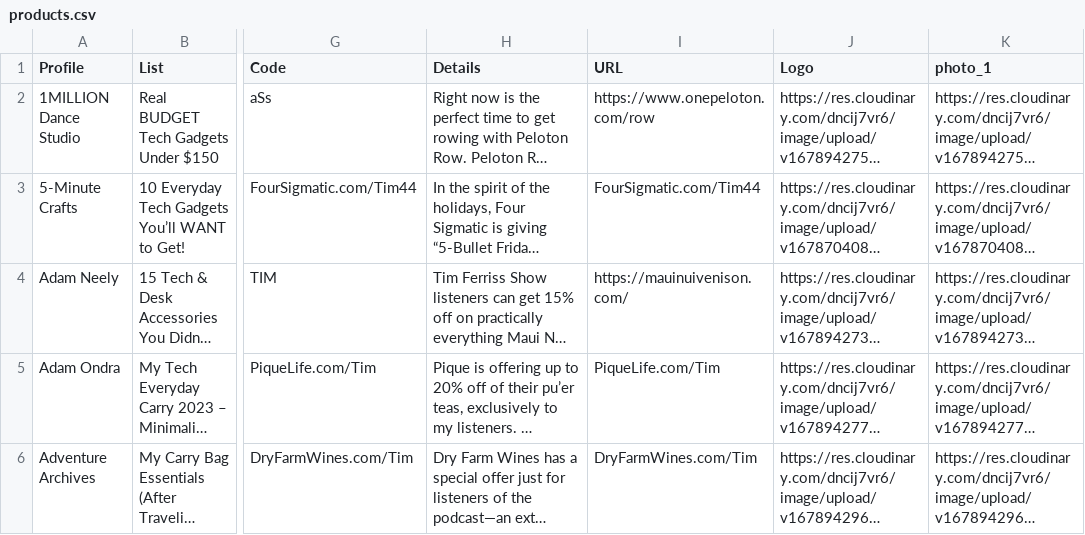
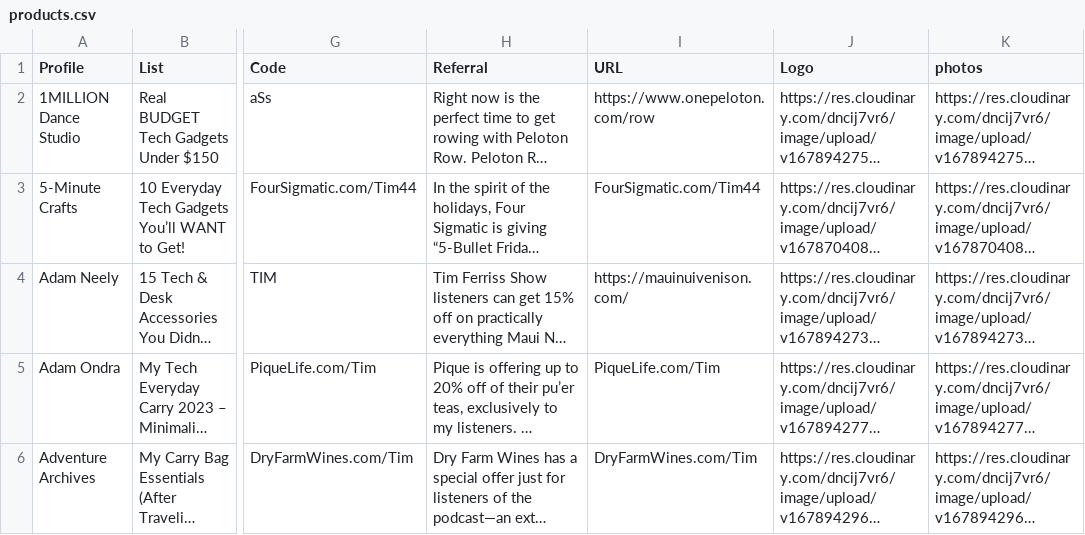
Before and after one commit to Vincemeister/Favolist_4.0, a CSV file: db/data/products.csv, drawn as a sheet; only a part is shown, gaps mark what is left out; long unchanged cells end in …; the diff names each change by its address in the sheet, - before the commit and + after, or states it on an @@ line.

Commit message:
MANY THINGS: Firstly, I optimized the data seeder and got the suggested_lists with tim ferriss, andrew huberman, joe rogan. Also tweaked the list card so it displays properly on desktop grid. had to hide the list_card_mobile_container. ALSO: I created a MIGRATION so the default is set to public of a user

```diff
--- a/db/data/products.csv
+++ b/db/data/products.csv
-H1: Details
+H1: Referral
-K1: photo_1
+K1: photos
```
Also changed, not shown: 14 other files.
